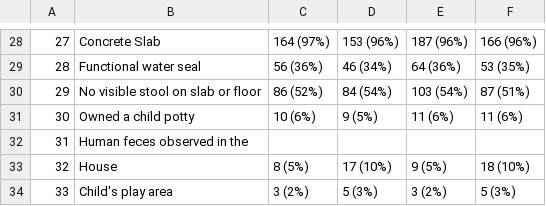
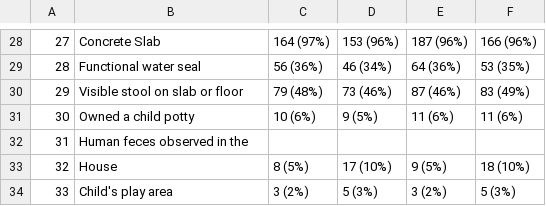
Before and after one commit to washb-eed-substudies/ee-secondary, a CSV file: tables/stress/stress_table1.csv, drawn as a sheet; only a part is shown, gaps mark what is left out.

Commit message:
flipped numbers for visible stool

```diff
--- a/tables/stress/stress_table1.csv
+++ b/tables/stress/stress_table1.csv
@@ -29,3 +29,3 @@
 "28","Functional water seal","56 (36%)","46 (34%)","64 (36%)","53 (35%)"
-"29","No visible stool on slab or floor","86 (52%)","84 (54%)","103 (54%)","87 (51%)"
+"29","Visible stool on slab or floor","79 (48%)","73 (46%)","87 (46%)","83 (49%)"
 "30","Owned a child potty","10 (6%)","9 (5%)","11 (6%)","11 (6%)"
```
Also changed, not shown: 2 other files.
